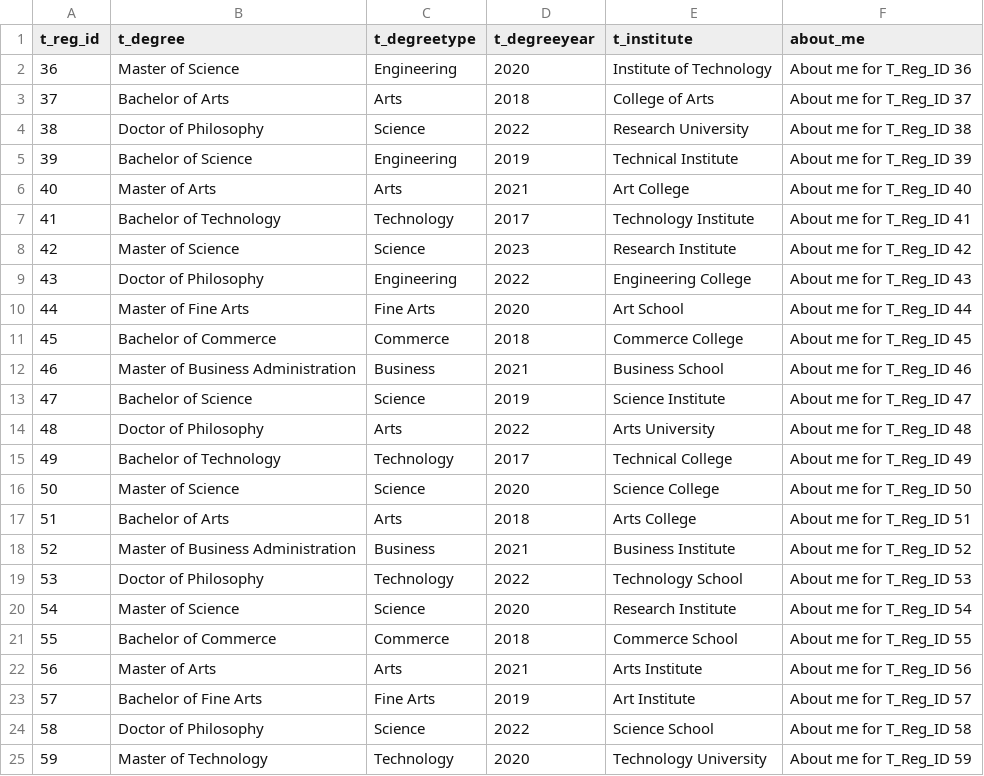
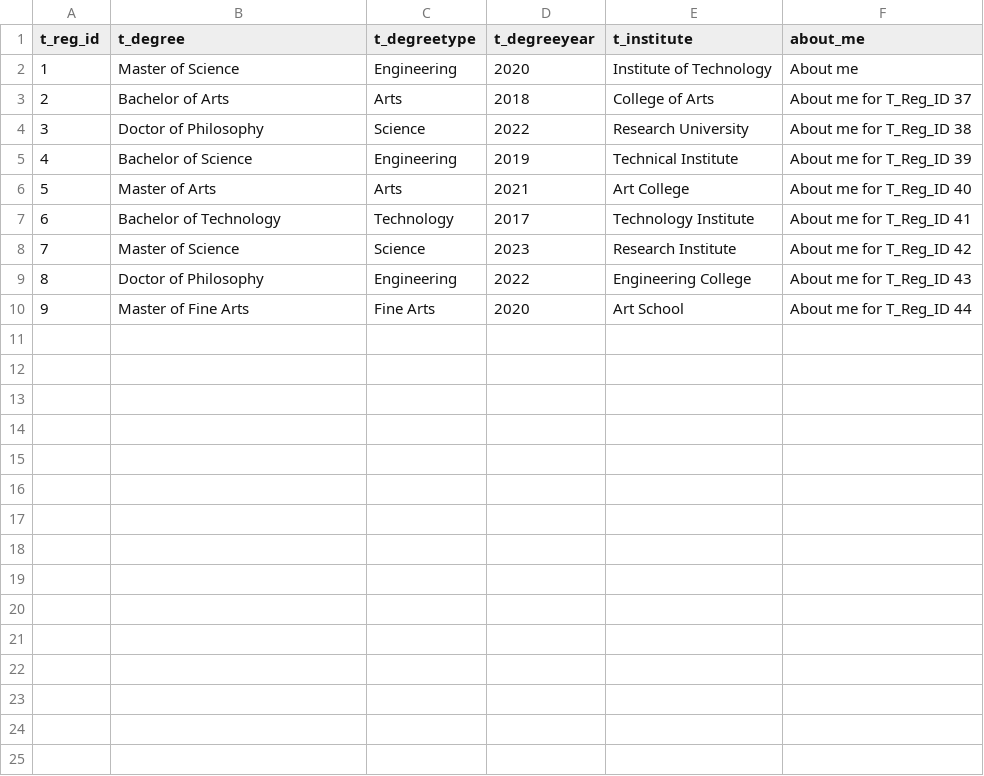
Before and after one commit to hammad211/server, a CSV file: seedingData/qualifyData.csv, drawn as a sheet; the diff names each change by its address in the sheet, - before the commit and + after, or states it on an @@ line.

```diff
--- a/seedingData/qualifyData.csv
+++ b/seedingData/qualifyData.csv
@@ column A (t_reg_id) renumbered between rows 2 and 10 @@
-F2 (about_me): About me for T_Reg_ID 36
+F2 (about_me): About me
-row 11: 45 | Bachelor of Commerce | Commerce | 2018 | Commerce College | About me for T_Reg_ID 45
-row 12: 46 | Master of Business Administration | Business | 2021 | Business School | About me for T_Reg_ID 46
-row 13: 47 | Bachelor of Science | Science | 2019 | Science Institute | About me for T_Reg_ID 47
-row 14: 48 | Doctor of Philosophy | Arts | 2022 | Arts University | About me for T_Reg_ID 48
-row 15: 49 | Bachelor of Technology | Technology | 2017 | Technical College | About me for T_Reg_ID 49
-row 16: 50 | Master of Science | Science | 2020 | Science College | About me for T_Reg_ID 50
-row 17: 51 | Bachelor of Arts | Arts | 2018 | Arts College | About me for T_Reg_ID 51
-row 18: 52 | Master of Business Administration | Business | 2021 | Business Institute | About me for T_Reg_ID 52
-row 19: 53 | Doctor of Philosophy | Technology | 2022 | Technology School | About me for T_Reg_ID 53
-row 20: 54 | Master of Science | Science | 2020 | Research Institute | About me for T_Reg_ID 54
-row 21: 55 | Bachelor of Commerce | Commerce | 2018 | Commerce School | About me for T_Reg_ID 55
-row 22: 56 | Master of Arts | Arts | 2021 | Arts Institute | About me for T_Reg_ID 56
-row 23: 57 | Bachelor of Fine Arts | Fine Arts | 2019 | Art Institute | About me for T_Reg_ID 57
-row 24: 58 | Doctor of Philosophy | Science | 2022 | Science School | About me for T_Reg_ID 58
-row 25: 59 | Master of Technology | Technology | 2020 | Technology University | About me for T_Reg_ID 59
```
Also changed, not shown: seedingData/tutor.csv, seedingData/users.csv, 6 other files.
